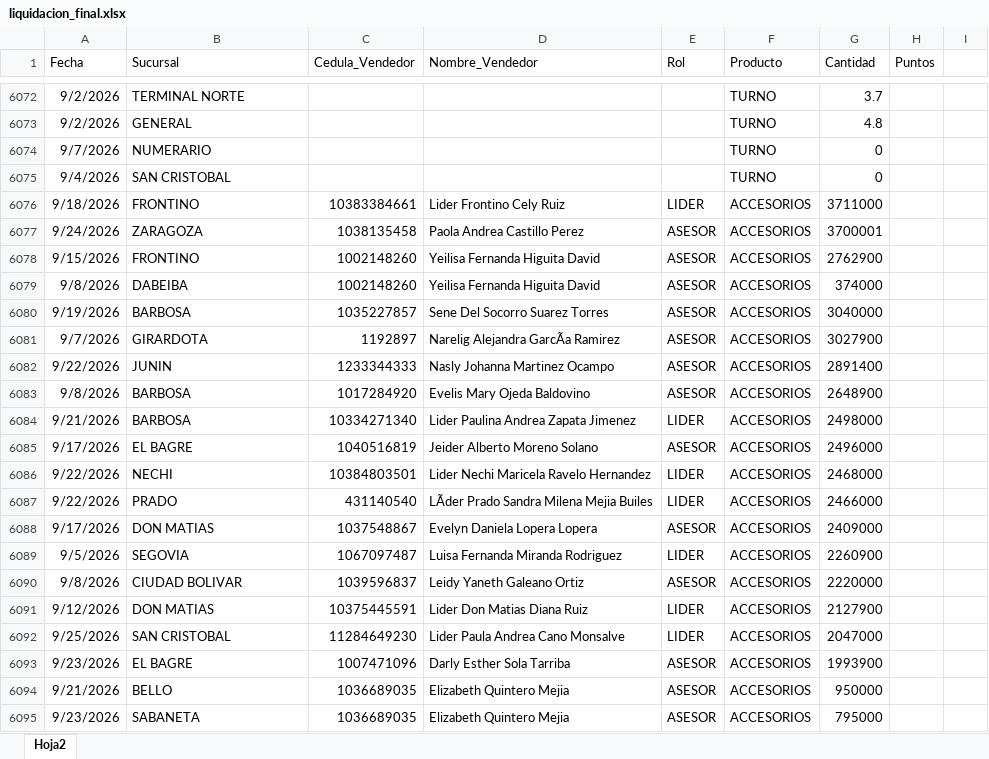
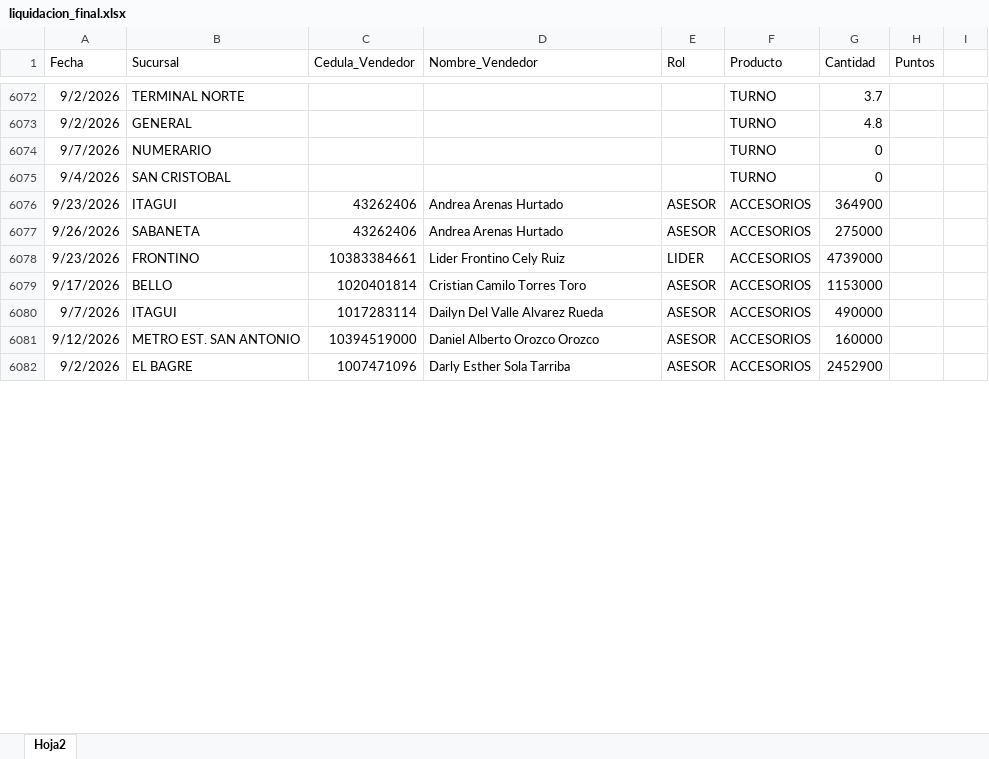
Before and after one commit to Paolam1903/CVS-Septiembre, an Excel workbook: data/liquidacion_final.xlsx, sheet Hoja2, drawn as a sheet; only a part is shown, gaps mark what is left out; values as stored, in another font and other column widths than the file's, no borders; removed rows and columns are numbered as before the commit, all else as after; the diff covers the shown part only; the diff names each change by its address in the sheet, - before the commit and + after, or states it on an @@ line.

```diff
--- a/data/liquidacion_final.xlsx (sheet Hoja2)
+++ b/data/liquidacion_final.xlsx (sheet Hoja2)
+row 6076: 9/23/2026 | ITAGUI | 43262406 | Andrea Arenas Hurtado | ASESOR | ACCESORIOS | 364900
+row 6077: 9/26/2026 | SABANETA | 43262406 | Andrea Arenas Hurtado | ASESOR | ACCESORIOS | 275000
-A6078 (Fecha): 9/18/2026
+A6078 (Fecha): 9/23/2026
-G6078 (Cantidad): 3711000
+G6078 (Cantidad): 4739000
-row 6077: 9/24/2026 | ZARAGOZA | 1038135458 | Paola Andrea Castillo Perez | ASESOR | ACCESORIOS | 3700001
-row 6078: 9/15/2026 | FRONTINO | 1002148260 | Yeilisa Fernanda Higuita David | ASESOR | ACCESORIOS | 2762900
-row 6079: 9/8/2026 | DABEIBA | 1002148260 | Yeilisa Fernanda Higuita David | ASESOR | ACCESORIOS | 374000
-row 6080: 9/19/2026 | BARBOSA | 1035227857 | Sene Del Socorro Suarez Torres | ASESOR | ACCESORIOS | 3040000
+row 6079: 9/17/2026 | BELLO | 1020401814 | Cristian Camilo Torres Toro | ASESOR | ACCESORIOS | 1153000
-B6080 (Sucursal): GIRARDOTA
+B6080 (Sucursal): ITAGUI
-C6080 (Cedula_Vendedor): 1192897
+C6080 (Cedula_Vendedor): 1017283114
-D6080 (Nombre_Vendedor): Narelig Alejandra GarcÃa Ramirez
+D6080 (Nombre_Vendedor): Dailyn Del Valle Alvarez Rueda
-G6080 (Cantidad): 3027900
+G6080 (Cantidad): 490000
-row 6082: 9/22/2026 | JUNIN | 1233344333 | Nasly Johanna Martinez Ocampo | ASESOR | ACCESORIOS | 2891400
-row 6083: 9/8/2026 | BARBOSA | 1017284920 | Evelis Mary Ojeda Baldovino | ASESOR | ACCESORIOS | 2648900
-row 6084: 9/21/2026 | BARBOSA | 10334271340 | Lider Paulina Andrea Zapata Jimenez | LIDER | ACCESORIOS | 2498000
-row 6085: 9/17/2026 | EL BAGRE | 1040516819 | Jeider Alberto Moreno Solano | ASESOR | ACCESORIOS | 2496000
-row 6086: 9/22/2026 | NECHI | 10384803501 | Lider Nechi Maricela Ravelo Hernandez | LIDER | ACCESORIOS | 2468000
-row 6087: 9/22/2026 | PRADO | 431140540 | LÃder Prado Sandra Milena Mejia Builes | LIDER | ACCESORIOS | 2466000
-row 6088: 9/17/2026 | DON MATIAS | 1037548867 | Evelyn Daniela Lopera Lopera | ASESOR | ACCESORIOS | 2409000
-row 6089: 9/5/2026 | SEGOVIA | 1067097487 | Luisa Fernanda Miranda Rodriguez | LIDER | ACCESORIOS | 2260900
-row 6090: 9/8/2026 | CIUDAD BOLIVAR | 1039596837 | Leidy Yaneth Galeano Ortiz | ASESOR | ACCESORIOS | 2220000
-B6081 (Sucursal): DON MATIAS
+B6081 (Sucursal): METRO EST. SAN ANTONIO
-C6081 (Cedula_Vendedor): 10375445591
+C6081 (Cedula_Vendedor): 10394519000
-D6081 (Nombre_Vendedor): Lider Don Matias Diana Ruiz
+D6081 (Nombre_Vendedor): Daniel Alberto Orozco Orozco
-E6081 (Rol): LIDER
+E6081 (Rol): ASESOR
-G6081 (Cantidad): 2127900
+G6081 (Cantidad): 160000
-row 6092: 9/25/2026 | SAN CRISTOBAL | 11284649230 | Lider Paula Andrea Cano Monsalve | LIDER | ACCESORIOS | 2047000
-A6082 (Fecha): 9/23/2026
+A6082 (Fecha): 9/2/2026
-G6082 (Cantidad): 1993900
+G6082 (Cantidad): 2452900
-row 6094: 9/21/2026 | BELLO | 1036689035 | Elizabeth Quintero Mejia | ASESOR | ACCESORIOS | 950000
-row 6095: 9/23/2026 | SABANETA | 1036689035 | Elizabeth Quintero Mejia | ASESOR | ACCESORIOS | 795000
```
Also changed, not shown: 30 added rows, 16 removed rows and 66 edited cells elsewhere in this sheet, data/metas.xlsx.
